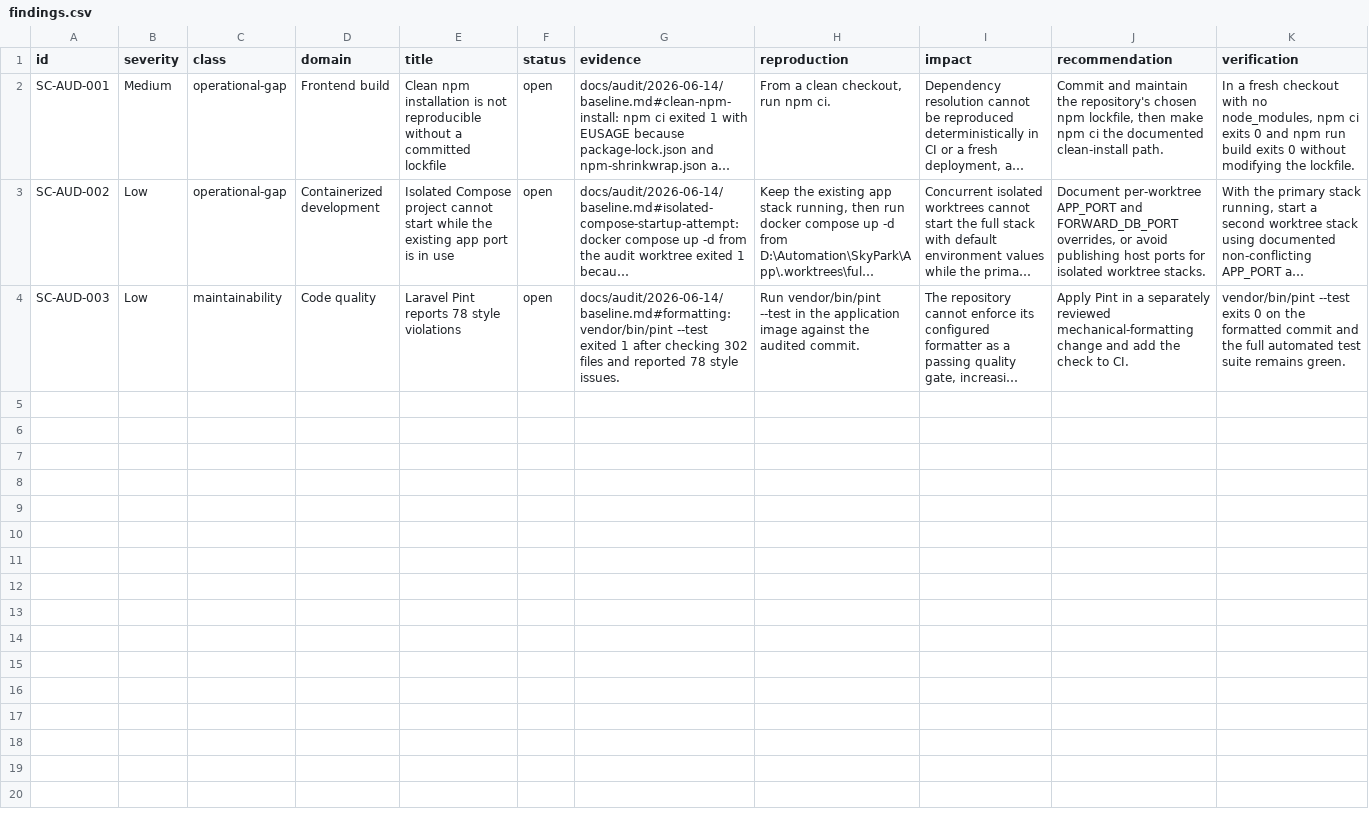
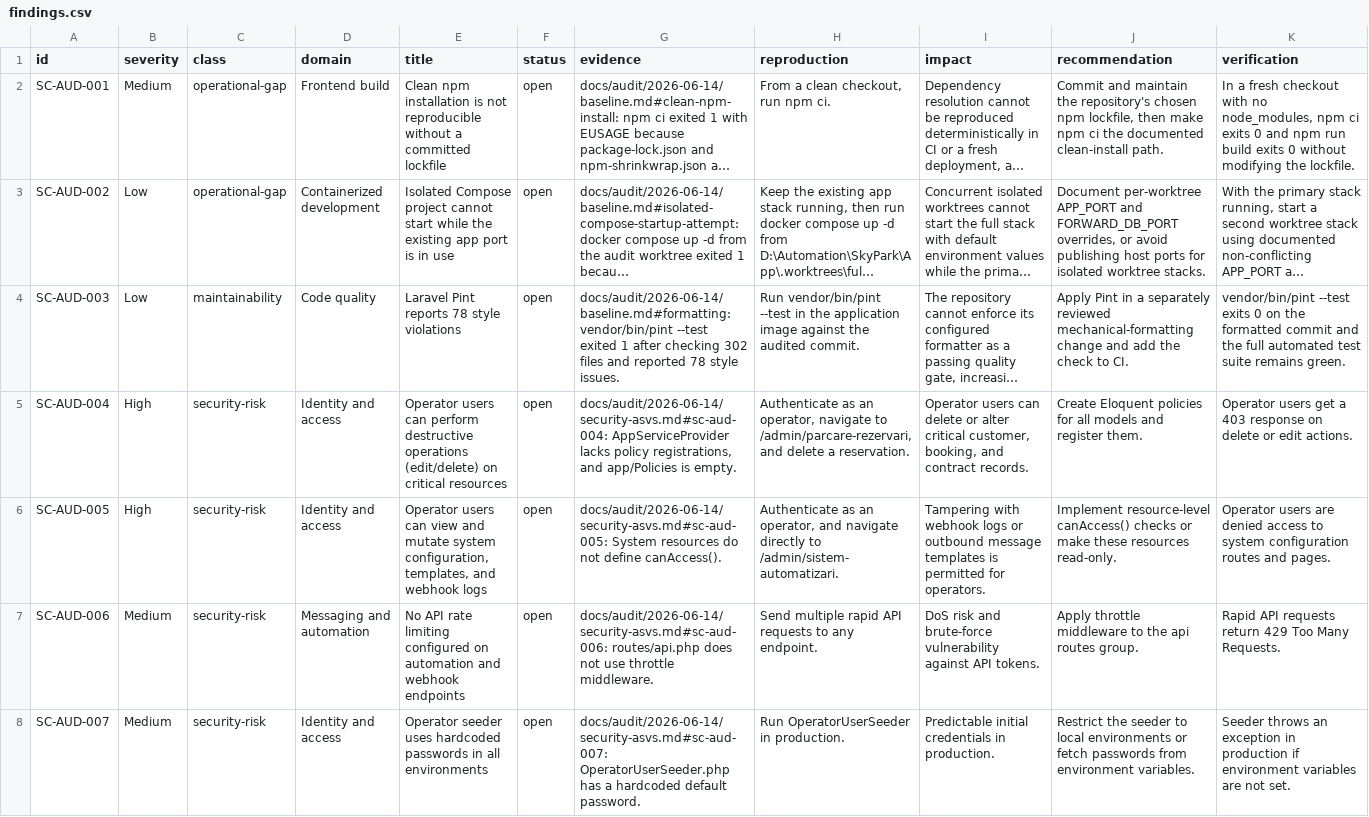
Before and after one commit to SkyCenter-RO/SkyCenterAPP, a CSV file: docs/audit/2026-06-14/findings.csv, drawn as a sheet; long unchanged cells end in …; the diff names each change by its address in the sheet, - before the commit and + after, or states it on an @@ line.

Commit message:
docs(audit): assess security and authorization

```diff
--- a/docs/audit/2026-06-14/findings.csv
+++ b/docs/audit/2026-06-14/findings.csv
+row 5: SC-AUD-004 | High | security-risk | Identity and access | Operator users can perform destructive operations (edit/delete) on critical resources | open | docs/audit/2026-06-14/security-asvs.md#sc-aud-004: AppServiceProvider lacks policy registrations, and app/Policies is empty. | Authenticate as an operator, navigate to /admin/parcare-rezervari, and delete a reservation. | Operator users can delete or alter critical customer, booking, and contract records. | Create Eloquent policies for all models and register them. | Operator users get a 403 response on delete or edit actions.
+row 6: SC-AUD-005 | High | security-risk | Identity and access | Operator users can view and mutate system configuration, templates, and webhook logs | open | docs/audit/2026-06-14/security-asvs.md#sc-aud-005: System resources do not define canAccess(). | Authenticate as an operator, and navigate directly to /admin/sistem-automatizari. | Tampering with webhook logs or outbound message templates is permitted for operators. | Implement resource-level canAccess() checks or make these resources read-only. | Operator users are denied access to system configuration routes and pages.
+row 7: SC-AUD-006 | Medium | security-risk | Messaging and automation | No API rate limiting configured on automation and webhook endpoints | open | docs/audit/2026-06-14/security-asvs.md#sc-aud-006: routes/api.php does not use throttle middleware. | Send multiple rapid API requests to any endpoint. | DoS risk and brute-force vulnerability against API tokens. | Apply throttle middleware to the api routes group. | Rapid API requests return 429 Too Many Requests.
+row 8: SC-AUD-007 | Medium | security-risk | Identity and access | Operator seeder uses hardcoded passwords in all environments | open | docs/audit/2026-06-14/security-asvs.md#sc-aud-007: OperatorUserSeeder.php has a hardcoded default password. | Run OperatorUserSeeder in production. | Predictable initial credentials in production. | Restrict the seeder to local environments or fetch passwords from environment variables. | Seeder throws an exception in production if environment variables are not set.
```
Also changed, not shown: 3 other files.
